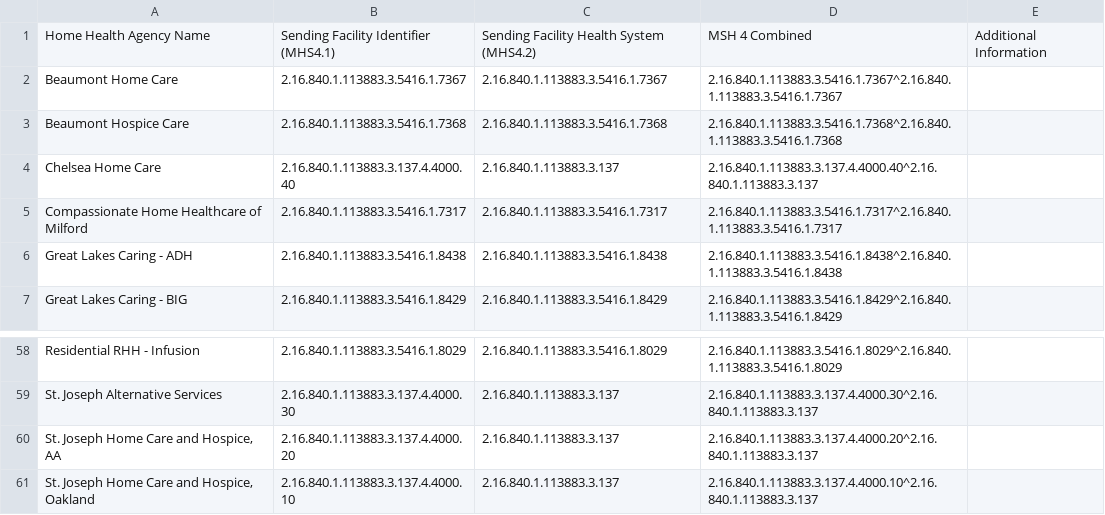
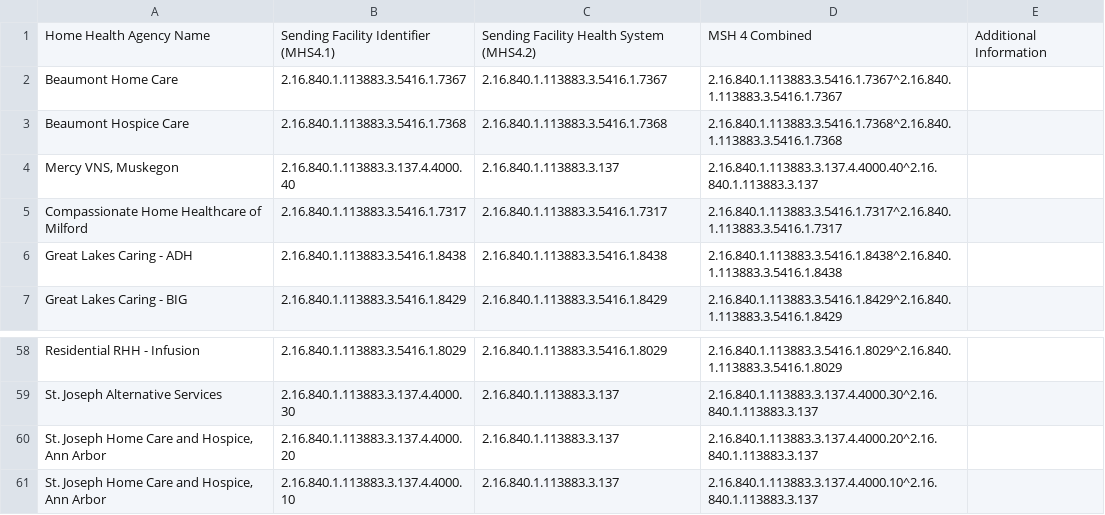
Before and after one commit to informationsoftworks/mihin, a CSV file: oids/hhas.csv, drawn as a sheet; only a part is shown, gaps mark what is left out.

```diff
--- a/oids/hhas.csv
+++ b/oids/hhas.csv
@@ -3,3 +3,3 @@ Beaumont Home Care,2.16.840.1.113883.3.5416.1.7367,2.16.840.1.113883.3.5416.1.73
 Beaumont Hospice Care,2.16.840.1.113883.3.5416.1.7368,2.16.840.1.113883.3.5416.1.7368,2.16.840.1.113883.3.5416.1.7368^2.16.840.1.113883.3.5416.1.7368,,,,,,,,,
-Chelsea Home Care,2.16.840.1.113883.3.137.4.4000.40,2.16.840.1.113883.3.137,2.16.840.1.113883.3.137.4.4000.40^2.16.840.1.113883.3.137,,,,,,,,,
+"Mercy VNS, Muskegon",2.16.840.1.113883.3.137.4.4000.40,2.16.840.1.113883.3.137,2.16.840.1.113883.3.137.4.4000.40^2.16.840.1.113883.3.137,,,,,,,,,
 Compassionate Home Healthcare of Milford,2.16.840.1.113883.3.5416.1.7317,2.16.840.1.113883.3.5416.1.7317,2.16.840.1.113883.3.5416.1.7317^2.16.840.1.113883.3.5416.1.7317,,,,,,,,,
@@ -59,3 +59,3 @@ Residential RHH - Infusion,2.16.840.1.113883.3.5416.1.8029,2.16.840.1.113883.3.5
 St. Joseph Alternative Services,2.16.840.1.113883.3.137.4.4000.30,2.16.840.1.113883.3.137,2.16.840.1.113883.3.137.4.4000.30^2.16.840.1.113883.3.137,,,,,,,,,
-"St. Joseph Home Care and Hospice, AA",2.16.840.1.113883.3.137.4.4000.20,2.16.840.1.113883.3.137,2.16.840.1.113883.3.137.4.4000.20^2.16.840.1.113883.3.137,,,,,,,,,
-"St. Joseph Home Care and Hospice, Oakland",2.16.840.1.113883.3.137.4.4000.10,2.16.840.1.113883.3.137,2.16.840.1.113883.3.137.4.4000.10^2.16.840.1.113883.3.137,,,,,,,,,
+"St. Joseph Home Care and Hospice, Ann Arbor",2.16.840.1.113883.3.137.4.4000.20,2.16.840.1.113883.3.137,2.16.840.1.113883.3.137.4.4000.20^2.16.840.1.113883.3.137,,,,,,,,,
+"St. Joseph Home Care and Hospice, Ann Arbor",2.16.840.1.113883.3.137.4.4000.10,2.16.840.1.113883.3.137,2.16.840.1.113883.3.137.4.4000.10^2.16.840.1.113883.3.137,,,,,,,,,
```
Also changed, not shown: oids/lab.csv, oids/outpatient.csv, 1 other file.
